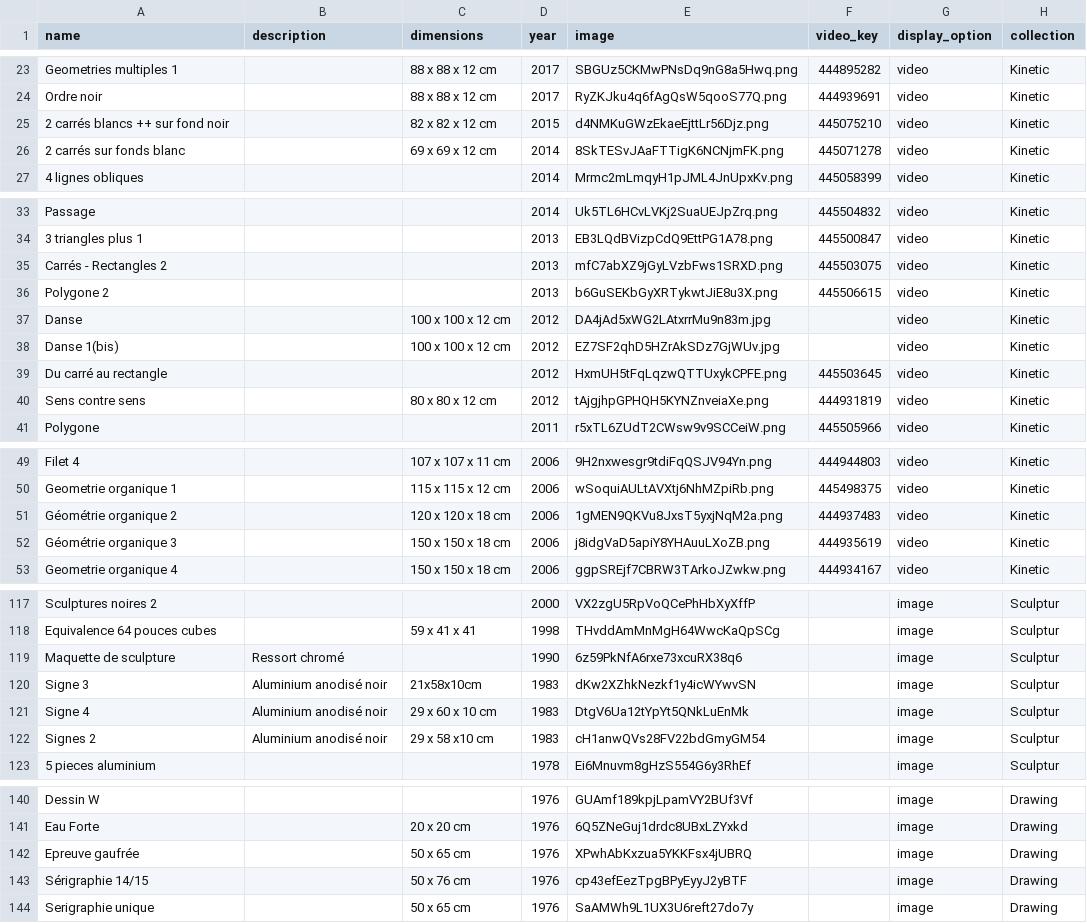
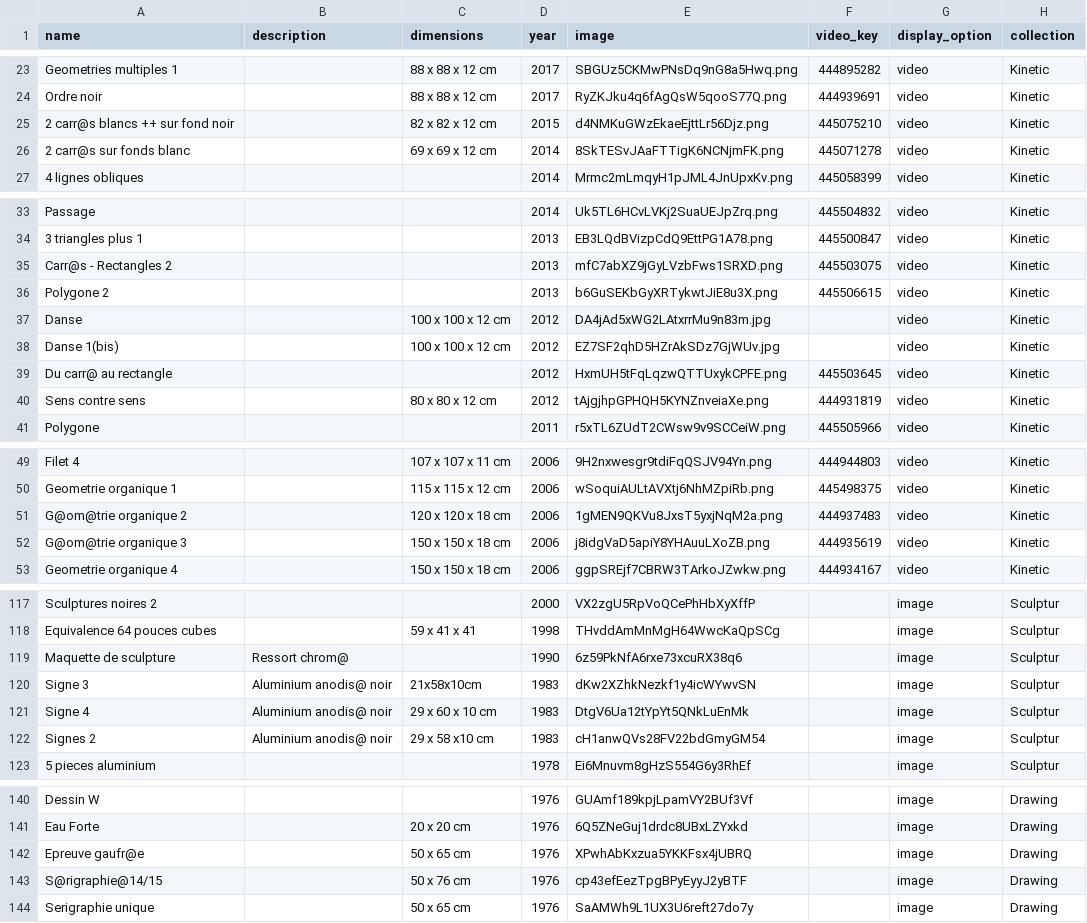
Before and after one commit to svilder/roger-vilder, a CSV file: db/works.csv, drawn as a sheet; only a part is shown, gaps mark what is left out; the diff covers the shown part only; the diff names each change by its address in the sheet, - before the commit and + after, or states it on an @@ line.

```diff
--- a/db/works.csv
+++ b/db/works.csv
-A25 (name): 2 carrés blancs ++ sur fond noir
+A25 (name): 2 carr@s blancs ++ sur fond noir
-A26 (name): 2 carrés sur fonds blanc
+A26 (name): 2 carr@s sur fonds blanc
-A35 (name): Carrés - Rectangles 2
+A35 (name): Carr@s - Rectangles 2
-A39 (name): Du carré au rectangle
+A39 (name): Du carr@ au rectangle
-A51 (name): Géométrie organique 2
+A51 (name): G@om@trie organique 2
-A52 (name): Géométrie organique 3
+A52 (name): G@om@trie organique 3
-B119 (description): Ressort chromé
+B119 (description): Ressort chrom@
-B120:B122 (description): Aluminium anodisé noir
+B120:B122 (description): Aluminium anodis@ noir
-A142 (name): Epreuve gaufrée
+A142 (name): Epreuve gaufr@e
-A143 (name): Sérigraphie 14/15
+A143 (name): S@rigraphie@14/15
```
Also changed, not shown: 22 edited cells elsewhere in this file, 2 other files.
